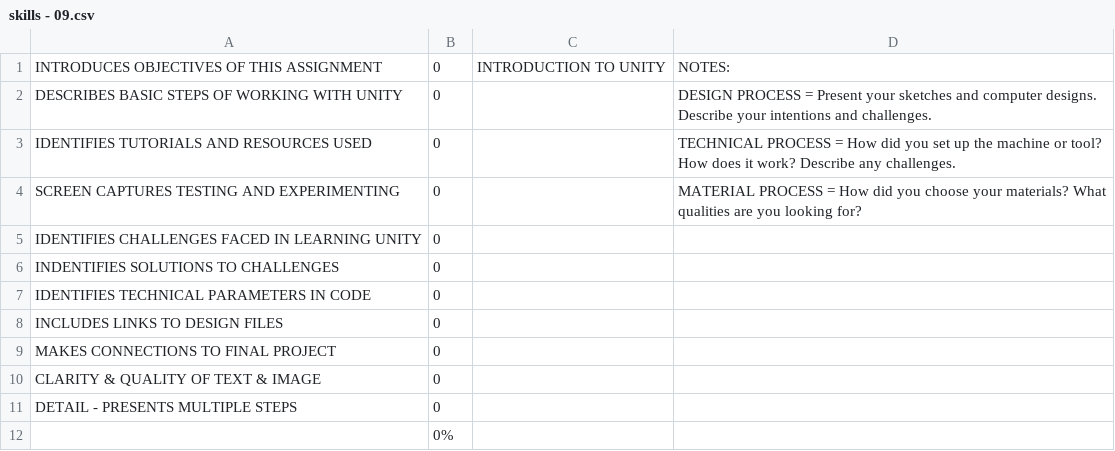
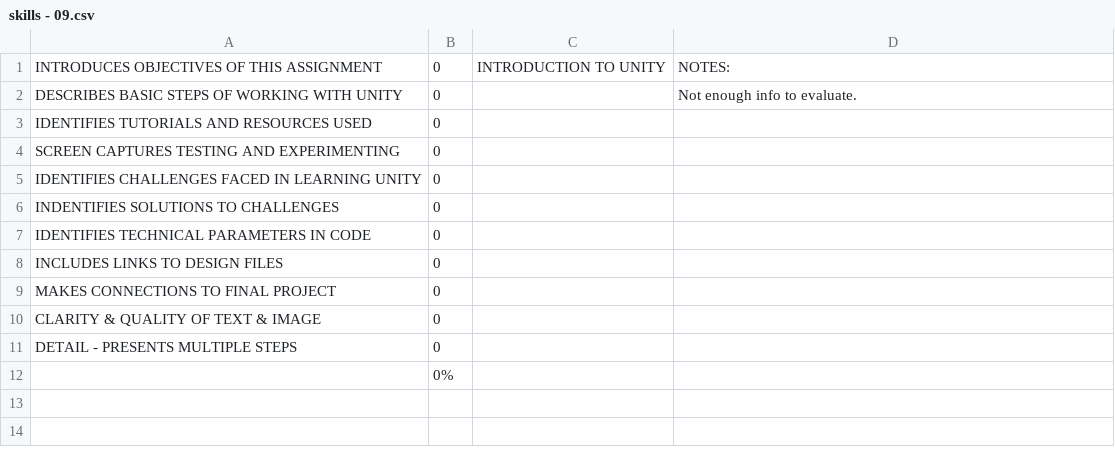
Before and after one commit to makercreator/learn, a CSV file: students/asher/09/skills - 09.csv, drawn as a sheet.

```diff
--- a/students/asher/09/skills - 09.csv
+++ b/students/asher/09/skills - 09.csv
@@ -1,5 +1,5 @@
 INTRODUCES OBJECTIVES OF THIS ASSIGNMENT,0,INTRODUCTION TO UNITY,NOTES:
-DESCRIBES BASIC STEPS OF WORKING WITH UNITY,0,,DESIGN PROCESS =  Present your sketches and computer designs. Describe your intentions and challenges.
-IDENTIFIES TUTORIALS AND RESOURCES USED ,0,,TECHNICAL PROCESS =  How did you set up the machine or tool? How does it work? Describe any challenges.
-SCREEN CAPTURES TESTING AND EXPERIMENTING,0,,MATERIAL PROCESS = How did you choose your materials? What qualities are you looking for?
+DESCRIBES BASIC STEPS OF WORKING WITH UNITY,0,,Not enough info to evaluate.
+IDENTIFIES TUTORIALS AND RESOURCES USED ,0,,
+SCREEN CAPTURES TESTING AND EXPERIMENTING,0,,
 IDENTIFIES CHALLENGES FACED IN LEARNING UNITY,0,,
```
Also changed, not shown: students/andrew/08/skills - 08.csv, students/andrew/09/skills - 09.csv, 12 other files.
